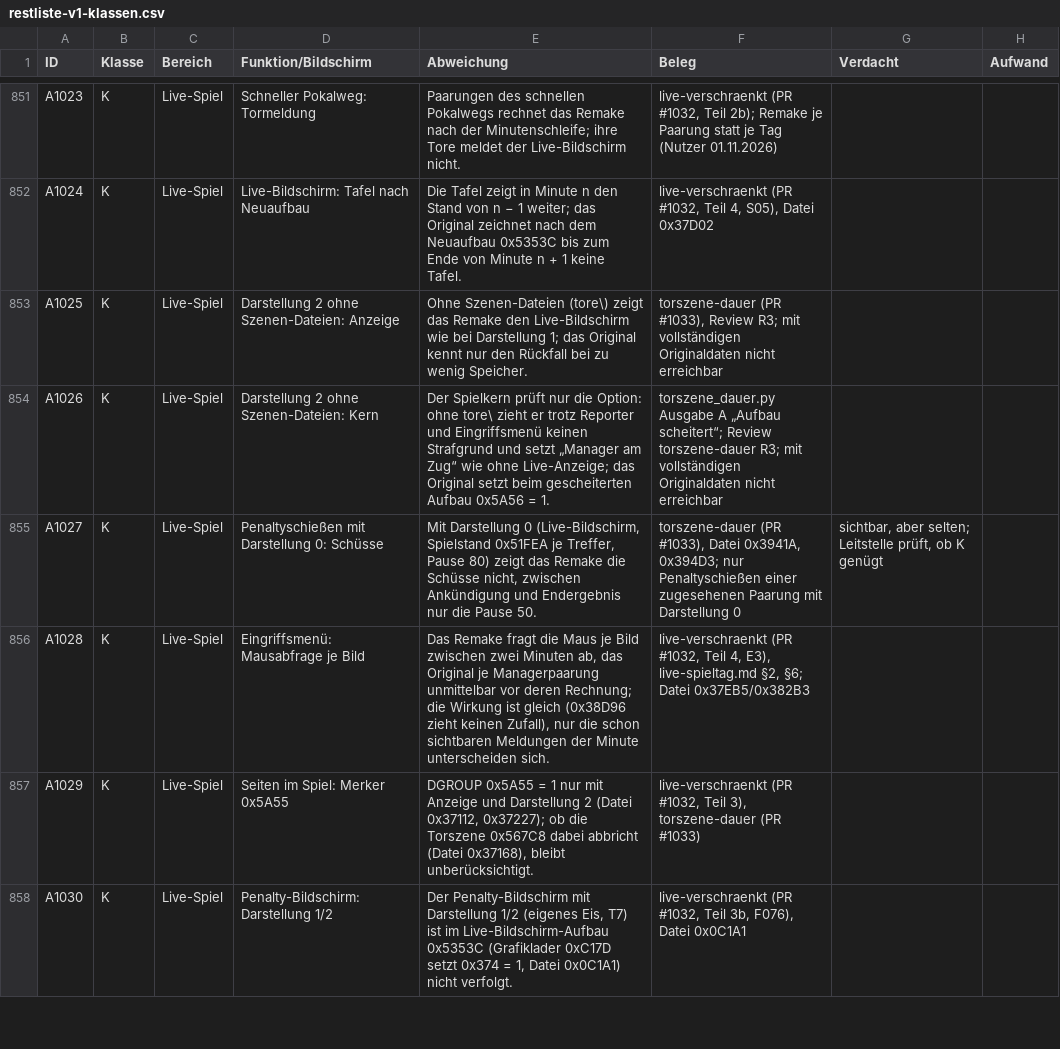
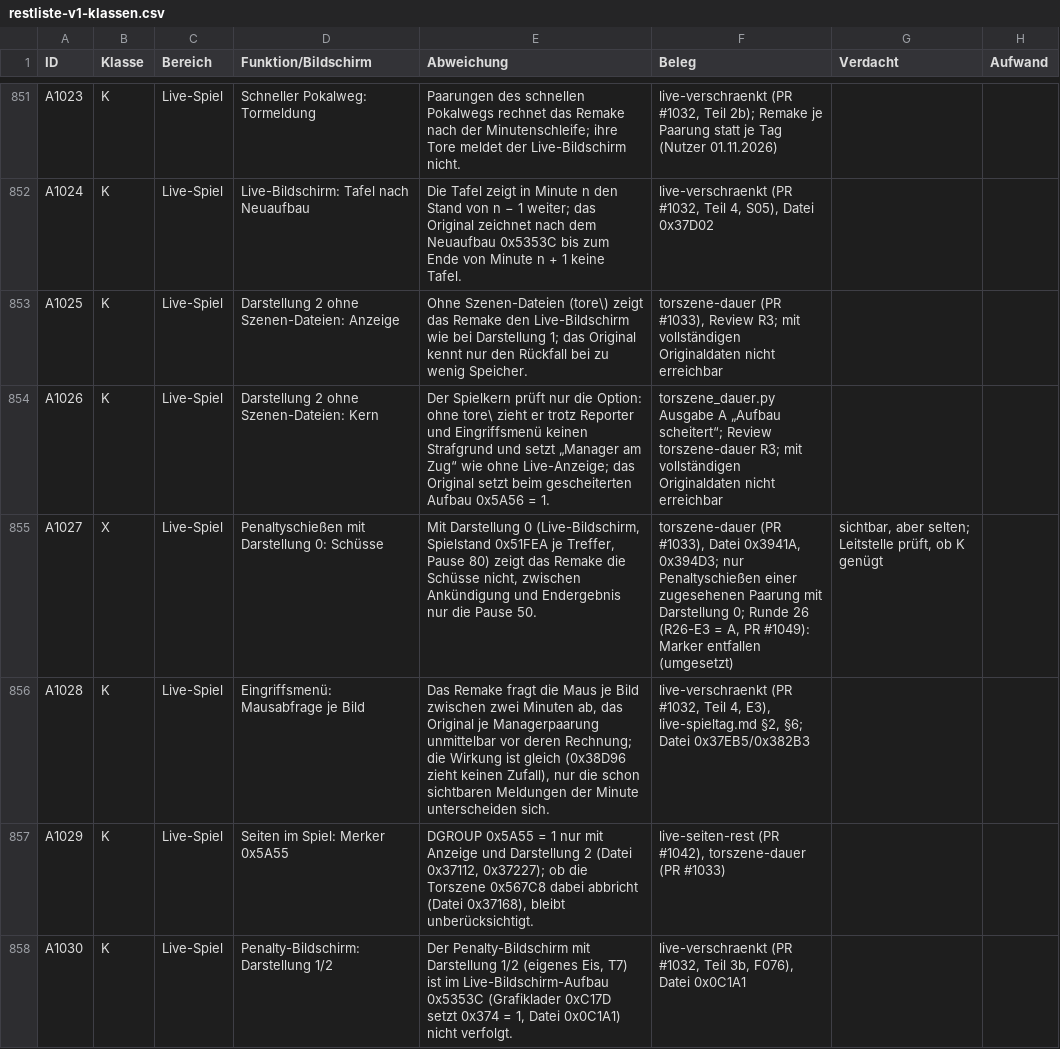
Before and after one commit to kaaasi/eishockey-manager-redone, a CSV file: docs/analyse/restliste-v1-klassen.csv, drawn as a sheet; only a part is shown, gaps mark what is left out; the diff covers the shown part only.

```diff
--- a/docs/analyse/restliste-v1-klassen.csv
+++ b/docs/analyse/restliste-v1-klassen.csv
@@ -854,5 +854,5 @@ A1025,K,Live-Spiel,Darstellung 2 ohne Szenen-Dateien: Anzeige,Ohne Szenen-Dateie
 A1026,K,Live-Spiel,Darstellung 2 ohne Szenen-Dateien: Kern,Der Spielkern prüft nur die Option: ohne tore\ zieht er trotz Reporter und Eingriffsmenü keinen Strafgrund und setzt „Manager am Zug“ wie ohne Live-Anzeige; das Original setzt beim gescheiterten Aufbau 0x5A56 = 1.,torszene_dauer.py Ausgabe A „Aufbau scheitert“; Review torszene-dauer R3; mit vollständigen Originaldaten nicht erreichbar,,
-A1027,K,Live-Spiel,Penaltyschießen mit Darstellung 0: Schüsse,"Mit Darstellung 0 (Live-Bildschirm, Spielstand 0x51FEA je Treffer, Pause 80) zeigt das Remake die Schüsse nicht, zwischen Ankündigung und Endergebnis nur die Pause 50.","torszene-dauer (PR #1033), Datei 0x3941A, 0x394D3; nur Penaltyschießen einer zugesehenen Paarung mit Darstellung 0","sichtbar, aber selten; Leitstelle prüft, ob K genügt",
+A1027,X,Live-Spiel,Penaltyschießen mit Darstellung 0: Schüsse,"Mit Darstellung 0 (Live-Bildschirm, Spielstand 0x51FEA je Treffer, Pause 80) zeigt das Remake die Schüsse nicht, zwischen Ankündigung und Endergebnis nur die Pause 50.","torszene-dauer (PR #1033), Datei 0x3941A, 0x394D3; nur Penaltyschießen einer zugesehenen Paarung mit Darstellung 0; Runde 26 (R26-E3 = A, PR #1049): Marker entfallen (umgesetzt)","sichtbar, aber selten; Leitstelle prüft, ob K genügt",
 A1028,K,Live-Spiel,Eingriffsmenü: Mausabfrage je Bild,"Das Remake fragt die Maus je Bild zwischen zwei Minuten ab, das Original je Managerpaarung unmittelbar vor deren Rechnung; die Wirkung ist gleich (0x38D96 zieht keinen Zufall), nur die schon sichtbaren Meldungen der Minute unterscheiden sich.","live-verschraenkt (PR #1032, Teil 4, E3), live-spieltag.md §2, §6; Datei 0x37EB5/0x382B3",,
-A1029,K,Live-Spiel,Seiten im Spiel: Merker 0x5A55,"DGROUP 0x5A55 = 1 nur mit Anzeige und Darstellung 2 (Datei 0x37112, 0x37227); ob die Torszene 0x567C8 dabei abbricht (Datei 0x37168), bleibt unberücksichtigt.","live-verschraenkt (PR #1032, Teil 3), torszene-dauer (PR #1033)",,
+A1029,K,Live-Spiel,Seiten im Spiel: Merker 0x5A55,"DGROUP 0x5A55 = 1 nur mit Anzeige und Darstellung 2 (Datei 0x37112, 0x37227); ob die Torszene 0x567C8 dabei abbricht (Datei 0x37168), bleibt unberücksichtigt.","live-seiten-rest (PR #1042), torszene-dauer (PR #1033)",,
 A1030,K,Live-Spiel,Penalty-Bildschirm: Darstellung 1/2,"Der Penalty-Bildschirm mit Darstellung 1/2 (eigenes Eis, T7) ist im Live-Bildschirm-Aufbau 0x5353C (Grafiklader 0xC17D setzt 0x374 = 1, Datei 0x0C1A1) nicht verfolgt.","live-verschraenkt (PR #1032, Teil 3b, F076), Datei 0x0C1A1",,
```
Also changed, not shown: 2 added rows and 3 edited cells elsewhere in this file, 3 other files.
